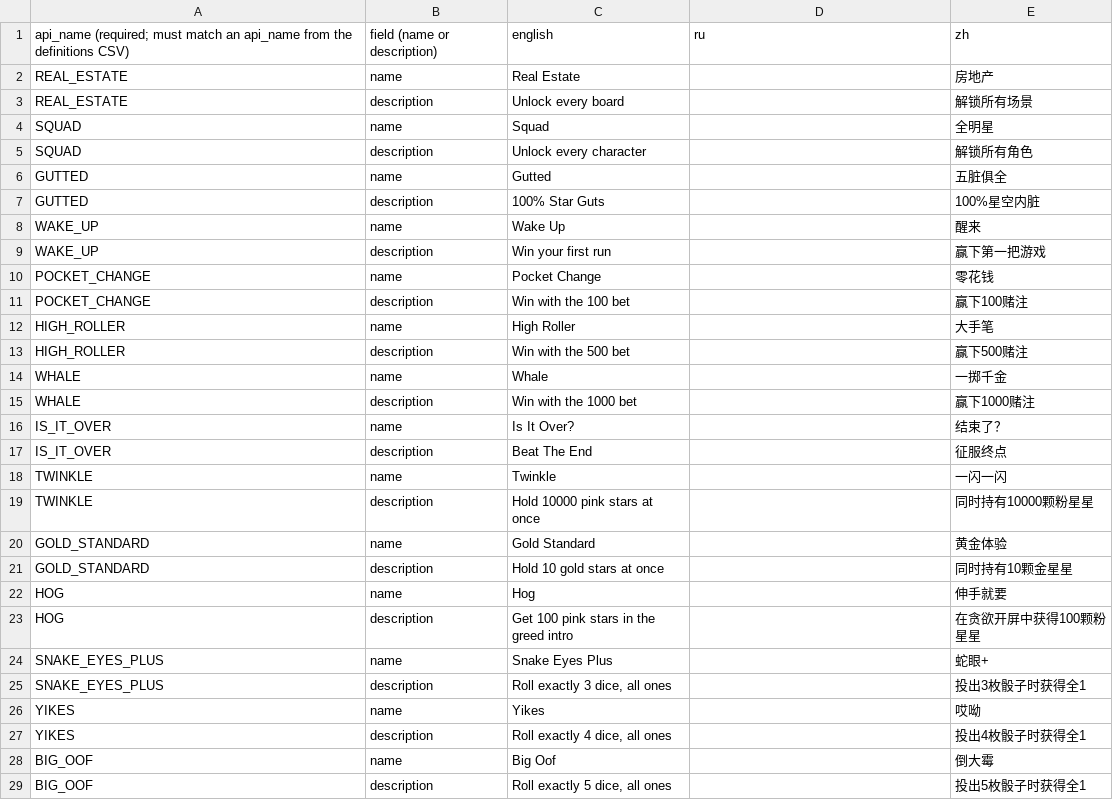
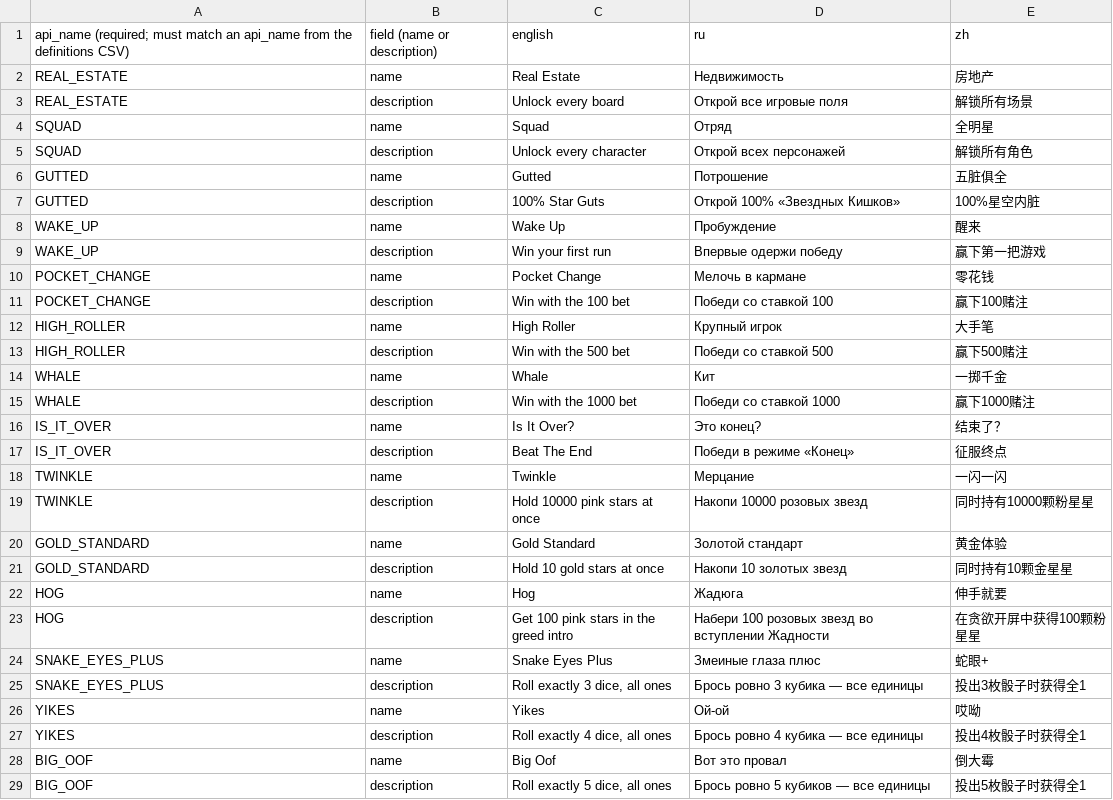
Before and after one commit to 1bardesign/dhne-translation, a CSV file: 4535880-achievements-localization.csv, drawn as a sheet; only a part is shown; the diff covers the shown part only.

Commit message:
achievements

```diff
--- a/4535880-achievements-localization.csv
+++ b/4535880-achievements-localization.csv
@@ -1,29 +1,29 @@
 api_name (required; must match an api_name from the definitions CSV),field (name or description),english,ru,zh
-REAL_ESTATE,name,Real Estate,,房地产
-REAL_ESTATE,description,Unlock every board,,解锁所有场景
-SQUAD,name,Squad,,全明星
-SQUAD,description,Unlock every character,,解锁所有角色
-GUTTED,name,Gutted,,五脏俱全
-GUTTED,description,100% Star Guts,,100%星空内脏
-WAKE_UP,name,Wake Up,,醒来
-WAKE_UP,description,Win your first run,,赢下第一把游戏
-POCKET_CHANGE,name,Pocket Change,,零花钱
-POCKET_CHANGE,description,Win with the 100 bet,,赢下100赌注
-HIGH_ROLLER,name,High Roller,,大手笔
-HIGH_ROLLER,description,Win with the 500 bet,,赢下500赌注
-WHALE,name,Whale,,一掷千金
-WHALE,description,Win with the 1000 bet,,赢下1000赌注
-IS_IT_OVER,name,Is It Over?,,结束了？
-IS_IT_OVER,description,Beat The End,,征服终点
-TWINKLE,name,Twinkle,,一闪一闪
-TWINKLE,description,Hold 10000 pink stars at once,,同时持有10000颗粉星星
-GOLD_STANDARD,name,Gold Standard,,黄金体验
-GOLD_STANDARD,description,Hold 10 gold stars at once,,同时持有10颗金星星
-HOG,name,Hog,,伸手就要
-HOG,description,Get 100 pink stars in the greed intro,,在贪欲开屏中获得100颗粉星星
-SNAKE_EYES_PLUS,name,Snake Eyes Plus,,蛇眼+
-SNAKE_EYES_PLUS,description,"Roll exactly 3 dice, all ones",,投出3枚骰子时获得全1
-YIKES,name,Yikes,,哎呦
-YIKES,description,"Roll exactly 4 dice, all ones",,投出4枚骰子时获得全1
-BIG_OOF,name,Big Oof,,倒大霉
-BIG_OOF,description,"Roll exactly 5 dice, all ones",,投出5枚骰子时获得全1
+REAL_ESTATE,name,Real Estate,Недвижимость,房地产
+REAL_ESTATE,description,Unlock every board,Открой все игровые поля,解锁所有场景
+SQUAD,name,Squad,Отряд,全明星
+SQUAD,description,Unlock every character,Открой всех персонажей,解锁所有角色
+GUTTED,name,Gutted,Потрошение,五脏俱全
+GUTTED,description,100% Star Guts,Открой 100% «Звездных Кишков»,100%星空内脏
+WAKE_UP,name,Wake Up,Пробуждение,醒来
+WAKE_UP,description,Win your first run,Впервые одержи победу,赢下第一把游戏
+POCKET_CHANGE,name,Pocket Change,Мелочь в кармане,零花钱
+POCKET_CHANGE,description,Win with the 100 bet,Победи со ставкой 100,赢下100赌注
+HIGH_ROLLER,name,High Roller,Крупный игрок,大手笔
+HIGH_ROLLER,description,Win with the 500 bet,Победи со ставкой 500,赢下500赌注
+WHALE,name,Whale,Кит,一掷千金
+WHALE,description,Win with the 1000 bet,Победи со ставкой 1000,赢下1000赌注
+IS_IT_OVER,name,Is It Over?,Это конец?,结束了？
+IS_IT_OVER,description,Beat The End,Победи в режиме «Конец»,征服终点
+TWINKLE,name,Twinkle,Мерцание,一闪一闪
+TWINKLE,description,Hold 10000 pink stars at once,Накопи 10000 розовых звезд,同时持有10000颗粉星星
+GOLD_STANDARD,name,Gold Standard,Золотой стандарт,黄金体验
+GOLD_STANDARD,description,Hold 10 gold stars at once,Накопи 10 золотых звезд,同时持有10颗金星星
+HOG,name,Hog,Жадюга,伸手就要
+HOG,description,Get 100 pink stars in the greed intro,Набери 100 розовых звезд во вступлении Жадности,在贪欲开屏中获得100颗粉星星
+SNAKE_EYES_PLUS,name,Snake Eyes Plus,Змеиные глаза плюс,蛇眼+
+SNAKE_EYES_PLUS,description,"Roll exactly 3 dice, all ones",Брось ровно 3 кубика — все единицы,投出3枚骰子时获得全1
+YIKES,name,Yikes,Ой-ой,哎呦
+YIKES,description,"Roll exactly 4 dice, all ones",Брось ровно 4 кубика — все единицы,投出4枚骰子时获得全1
+BIG_OOF,name,Big Oof,Вот это провал,倒大霉
+BIG_OOF,description,"Roll exactly 5 dice, all ones",Брось ровно 5 кубиков — все единицы,投出5枚骰子时获得全1
```
Also changed, not shown: 24 edited cells elsewhere in this file, ru.tsv.
